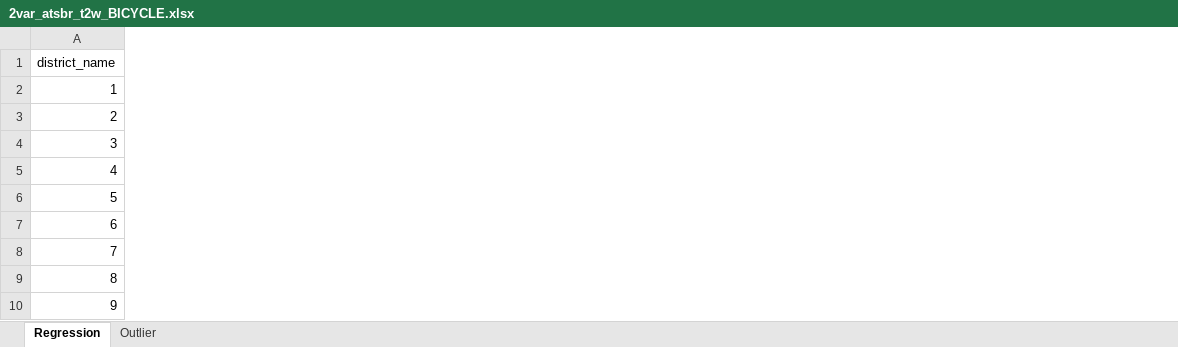
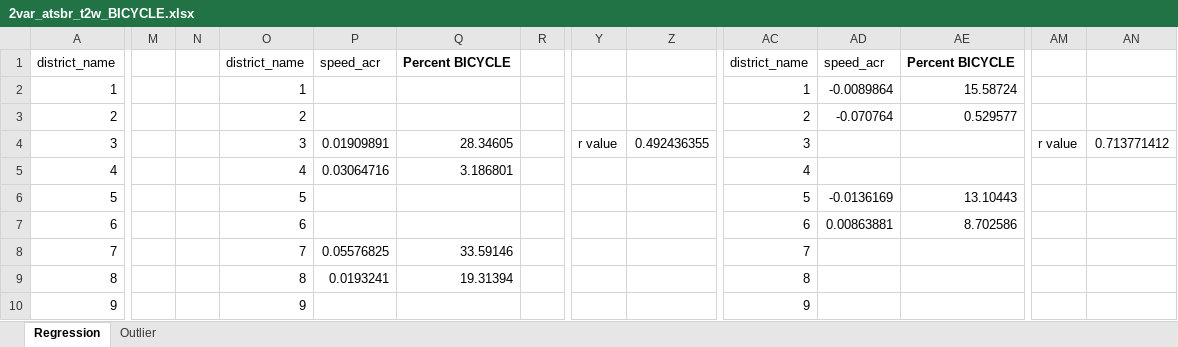
Before and after one commit to Phil-Liao/Traffic_Study_Sutanability_California, an Excel workbook: 2VAR_ATSBR_T2W/2var_atsbr_t2w_BICYCLE.xlsx, sheet Regression, drawn as a sheet; only a part is shown, gaps mark what is left out; values as stored, in another font and other column widths than the file's, no borders; charts and pictures not drawn; the diff covers the shown part only; the diff names each change by its address in the sheet, - before the commit and + after, or states it on an @@ line.

```diff
--- a/2VAR_ATSBR_T2W/2var_atsbr_t2w_BICYCLE.xlsx (sheet Regression)
+++ b/2VAR_ATSBR_T2W/2var_atsbr_t2w_BICYCLE.xlsx (sheet Regression)
+column M, empty
+column N, empty
+column O, rows 1-10: district_name | 1 | 2 | 3 | 4 | 5 | 6 | 7 | 8 | 9
+column P, rows 1-9: speed_acr |  |  | 0.01909891 | 0.03064716 |  |  | 0.05576825 | 0.0193241
+column Q, rows 1-9: Percent BICYCLE |  |  | 28.34605 | 3.186801 |  |  | 33.59146 | 19.31394
+column R, empty
+column Y, row 4: r value
+column Z, row 4: 0.492436355
+column AC, rows 1-10: district_name | 1 | 2 | 3 | 4 | 5 | 6 | 7 | 8 | 9
+column AD, rows 1-7: speed_acr | -0.0089864 | -0.070764 |  |  | -0.0136169 | 0.00863881
+column AE, rows 1-7: Percent BICYCLE | 15.58724 | 0.529577 |  |  | 13.10443 | 8.702586
+column AM, row 4: r value
+column AN, row 4: 0.713771412
```
Also changed, not shown: 32 removed rows and 15 added columns elsewhere in this sheet, charts or pictures, 2VAR_ATSBS_T2W/2var_atsbs_p50_t2w_PUBLICTR.xlsx, 4 other files.
